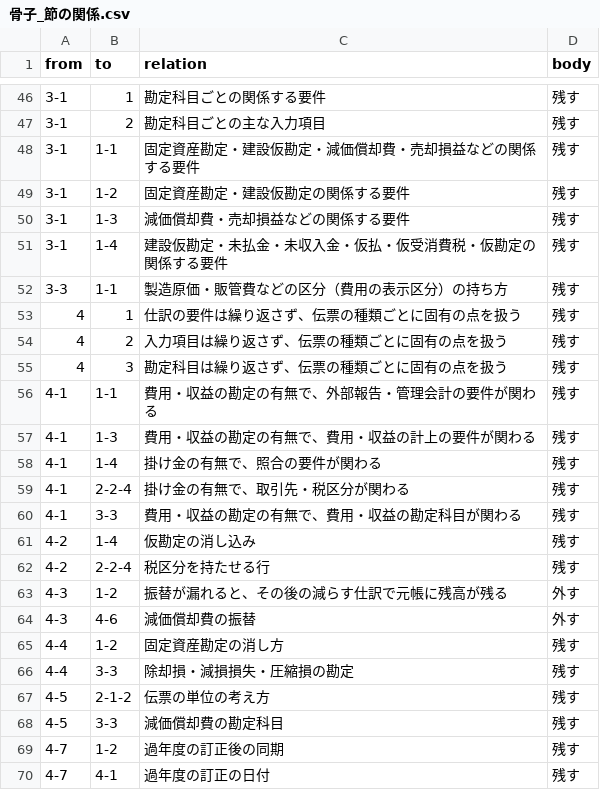
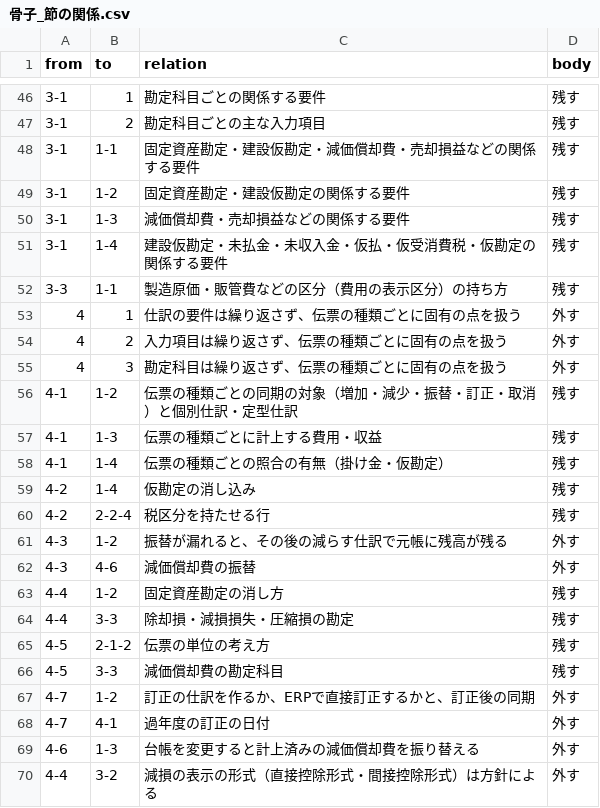
Before and after one commit to y-onodera/seminar, a CSV file: 骨子_節の関係.csv, drawn as a sheet; only a part is shown, gaps mark what is left out.

```diff
--- a/骨子_節の関係.csv
+++ b/骨子_節の関係.csv
@@ -52,10 +52,8 @@ from,to,relation,body
 3-3,1-1,製造原価・販管費などの区分（費用の表示区分）の持ち方,残す
-4,1,仕訳の要件は繰り返さず、伝票の種類ごとに固有の点を扱う,残す
-4,2,入力項目は繰り返さず、伝票の種類ごとに固有の点を扱う,残す
-4,3,勘定科目は繰り返さず、伝票の種類ごとに固有の点を扱う,残す
-4-1,1-1,費用・収益の勘定の有無で、外部報告・管理会計の要件が関わる,残す
-4-1,1-3,費用・収益の勘定の有無で、費用・収益の計上の要件が関わる,残す
-4-1,1-4,掛け金の有無で、照合の要件が関わる,残す
-4-1,2-2-4,掛け金の有無で、取引先・税区分が関わる,残す
-4-1,3-3,費用・収益の勘定の有無で、費用・収益の勘定科目が関わる,残す
+4,1,仕訳の要件は繰り返さず、伝票の種類ごとに固有の点を扱う,外す
+4,2,入力項目は繰り返さず、伝票の種類ごとに固有の点を扱う,外す
+4,3,勘定科目は繰り返さず、伝票の種類ごとに固有の点を扱う,外す
+4-1,1-2,伝票の種類ごとの同期の対象（増加・減少・振替・訂正・取消）と個別仕訳・定型仕訳,残す
+4-1,1-3,伝票の種類ごとに計上する費用・収益,残す
+4-1,1-4,伝票の種類ごとの照合の有無（掛け金・仮勘定）,残す
 4-2,1-4,仮勘定の消し込み,残す
@@ -68,3 +66,5 @@ from,to,relation,body
 4-5,3-3,減価償却費の勘定科目,残す
-4-7,1-2,過年度の訂正後の同期,残す
-4-7,4-1,過年度の訂正の日付,残す
+4-7,1-2,訂正の仕訳を作るか、ERPで直接訂正するかと、訂正後の同期,外す
+4-7,4-1,過年度の訂正の日付,外す
+4-6,1-3,台帳を変更すると計上済みの減価償却費を振り替える,外す
+4-4,3-2,減損の表示の形式（直接控除形式・間接控除形式）は方針による,外す
```
Also changed, not shown: 1 other file.
